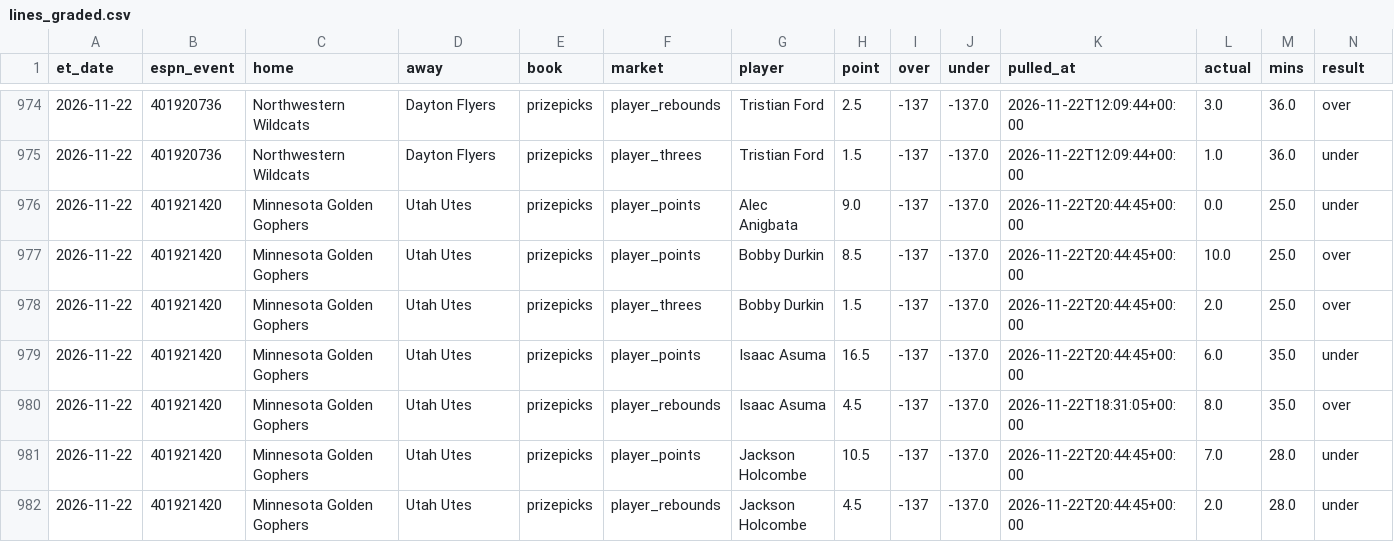
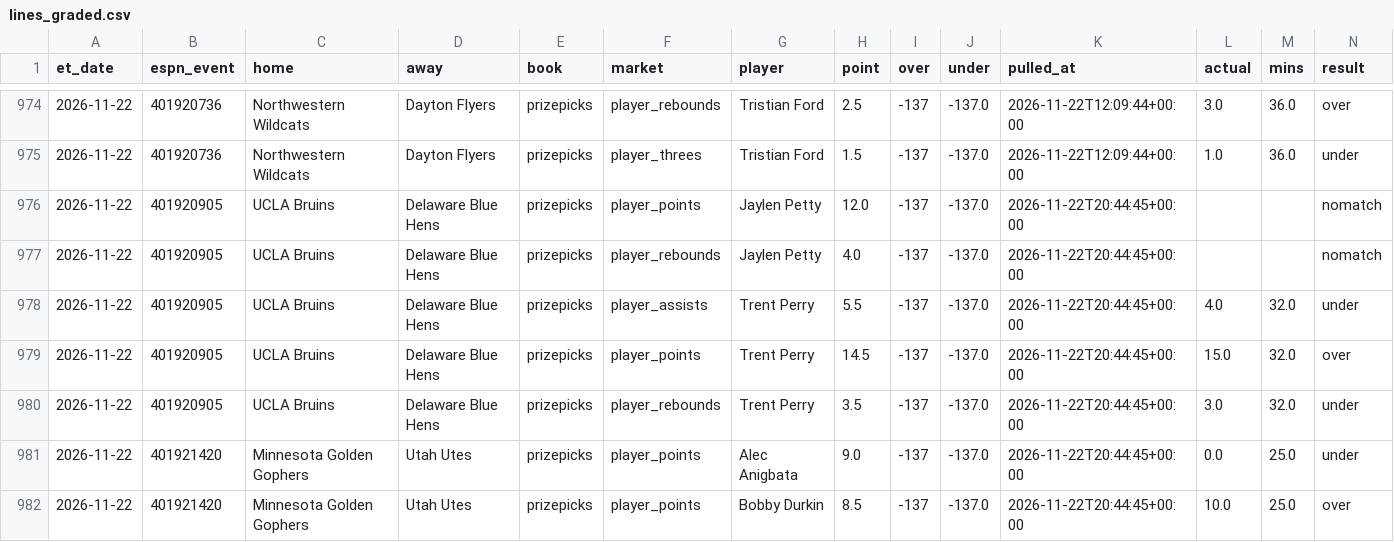
Before and after one commit to jlwin1995-alt/CBB, a CSV file: data/log/lines_graded.csv, drawn as a sheet; only a part is shown, gaps mark what is left out; the shorter side is filled out with more unchanged rows; rows hold the shown columns only; the diff names each change by its address in the sheet, - before the commit and + after, or states it on an @@ line.

```diff
--- a/data/log/lines_graded.csv
+++ b/data/log/lines_graded.csv
+row 976: 2026-11-22 | 401920905 | UCLA Bruins | Delaware Blue Hens | prizepicks | player_points | Jaylen Petty | 12.0 | -137 | -137.0 | 2026-11-22T20:44:45+00:00 |  |  | nomatch
+row 977: 2026-11-22 | 401920905 | UCLA Bruins | Delaware Blue Hens | prizepicks | player_rebounds | Jaylen Petty | 4.0 | -137 | -137.0 | 2026-11-22T20:44:45+00:00 |  |  | nomatch
+row 978: 2026-11-22 | 401920905 | UCLA Bruins | Delaware Blue Hens | prizepicks | player_assists | Trent Perry | 5.5 | -137 | -137.0 | 2026-11-22T20:44:45+00:00 | 4.0 | 32.0 | under
+row 979: 2026-11-22 | 401920905 | UCLA Bruins | Delaware Blue Hens | prizepicks | player_points | Trent Perry | 14.5 | -137 | -137.0 | 2026-11-22T20:44:45+00:00 | 15.0 | 32.0 | over
+row 980: 2026-11-22 | 401920905 | UCLA Bruins | Delaware Blue Hens | prizepicks | player_rebounds | Trent Perry | 3.5 | -137 | -137.0 | 2026-11-22T20:44:45+00:00 | 3.0 | 32.0 | under
```
Also changed, not shown: data/raw/games_2027.csv, 5 other files.
